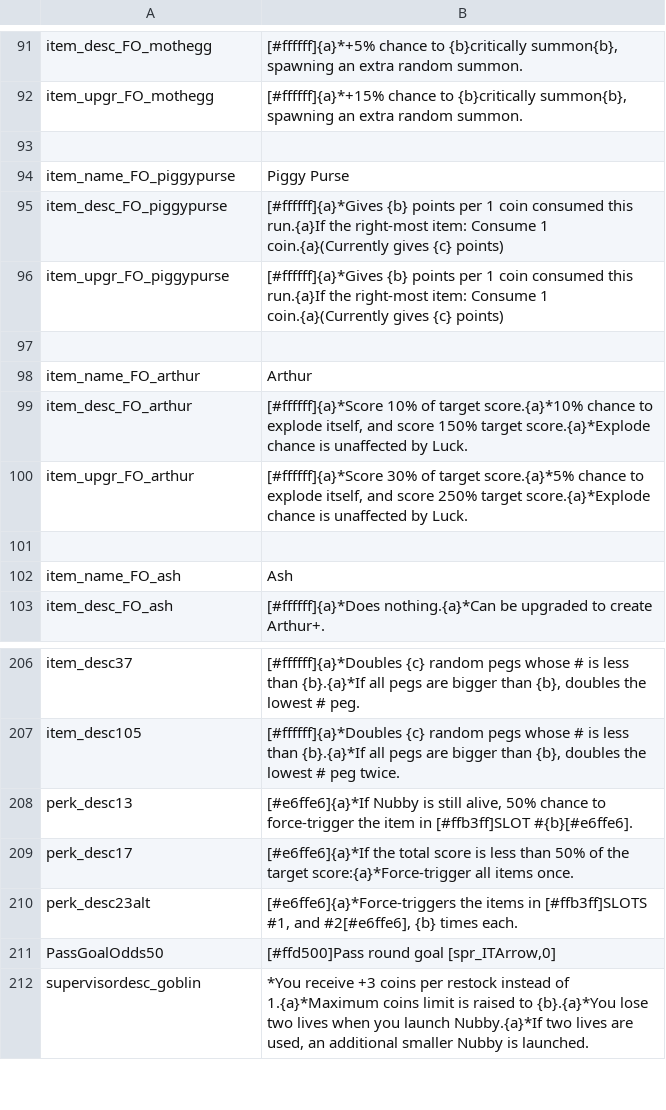
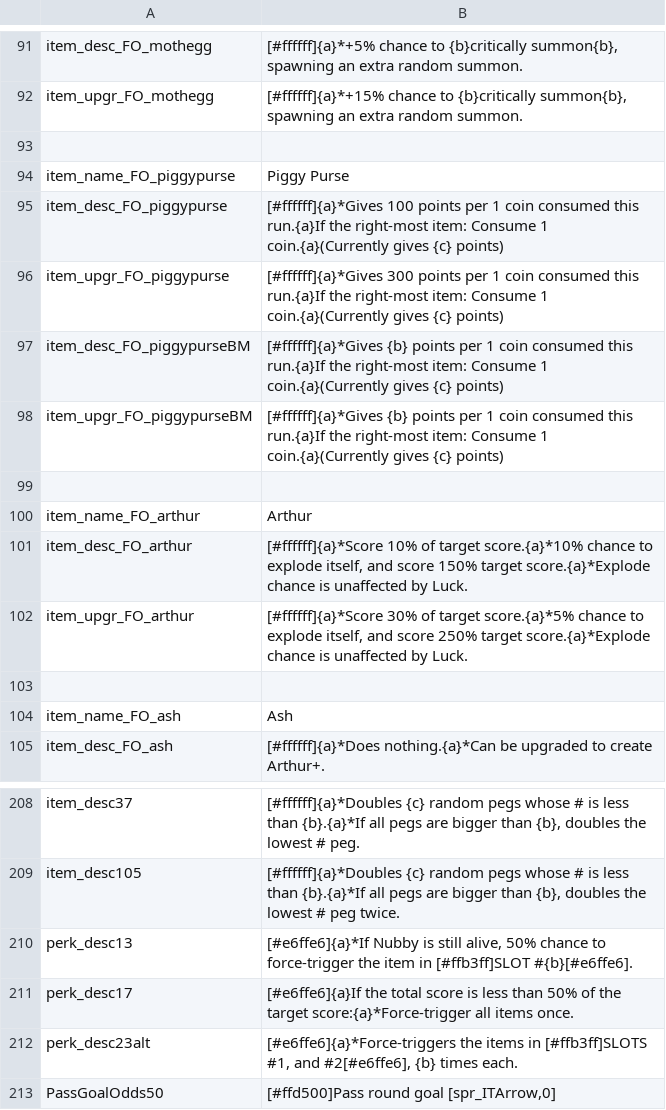
Before and after one commit to SeymourSchlong/FactoryOvertime, a CSV file: g3man/base/fo/trans/en.csv, drawn as a sheet; only a part is shown, gaps mark what is left out; the shorter side is filled out with more unchanged rows.

Commit message:
basic math point giver changes

```diff
--- a/g3man/base/fo/trans/en.csv
+++ b/g3man/base/fo/trans/en.csv
@@ -94,4 +94,6 @@
 "item_name_FO_piggypurse","Piggy Purse",
-"item_desc_FO_piggypurse","[#ffffff]{a}*Gives {b} points per 1 coin consumed this run.{a}If the right-most item: Consume 1 coin.{a}(Currently gives {c} points)",
-"item_upgr_FO_piggypurse","[#ffffff]{a}*Gives {b} points per 1 coin consumed this run.{a}If the right-most item: Consume 1 coin.{a}(Currently gives {c} points)",
+"item_desc_FO_piggypurse","[#ffffff]{a}*Gives 100 points per 1 coin consumed this run.{a}If the right-most item: Consume 1 coin.{a}(Currently gives {c} points)",
+"item_upgr_FO_piggypurse","[#ffffff]{a}*Gives 300 points per 1 coin consumed this run.{a}If the right-most item: Consume 1 coin.{a}(Currently gives {c} points)",
+"item_desc_FO_piggypurseBM","[#ffffff]{a}*Gives {b} points per 1 coin consumed this run.{a}If the right-most item: Consume 1 coin.{a}(Currently gives {c} points)",
+"item_upgr_FO_piggypurseBM","[#ffffff]{a}*Gives {b} points per 1 coin consumed this run.{a}If the right-most item: Consume 1 coin.{a}(Currently gives {c} points)",
 
@@ -208,3 +210,3 @@
 "perk_desc13","[#e6ffe6]{a}*If Nubby is still alive, 50% chance to force-trigger the item in [#ffb3ff]SLOT #{b}[#e6ffe6].",
-"perk_desc17","[#e6ffe6]{a}*If the total score is less than 50% of the target score:{a}*Force-trigger all items once.",
+"perk_desc17","[#e6ffe6]{a}If the total score is less than 50% of the target score:{a}*Force-trigger all items once.",
 "perk_desc23alt","[#e6ffe6]{a}*Force-triggers the items in [#ffb3ff]SLOTS #1, and #2[#e6ffe6], {b} times each.",
```
Also changed, not shown: 5 other files.
